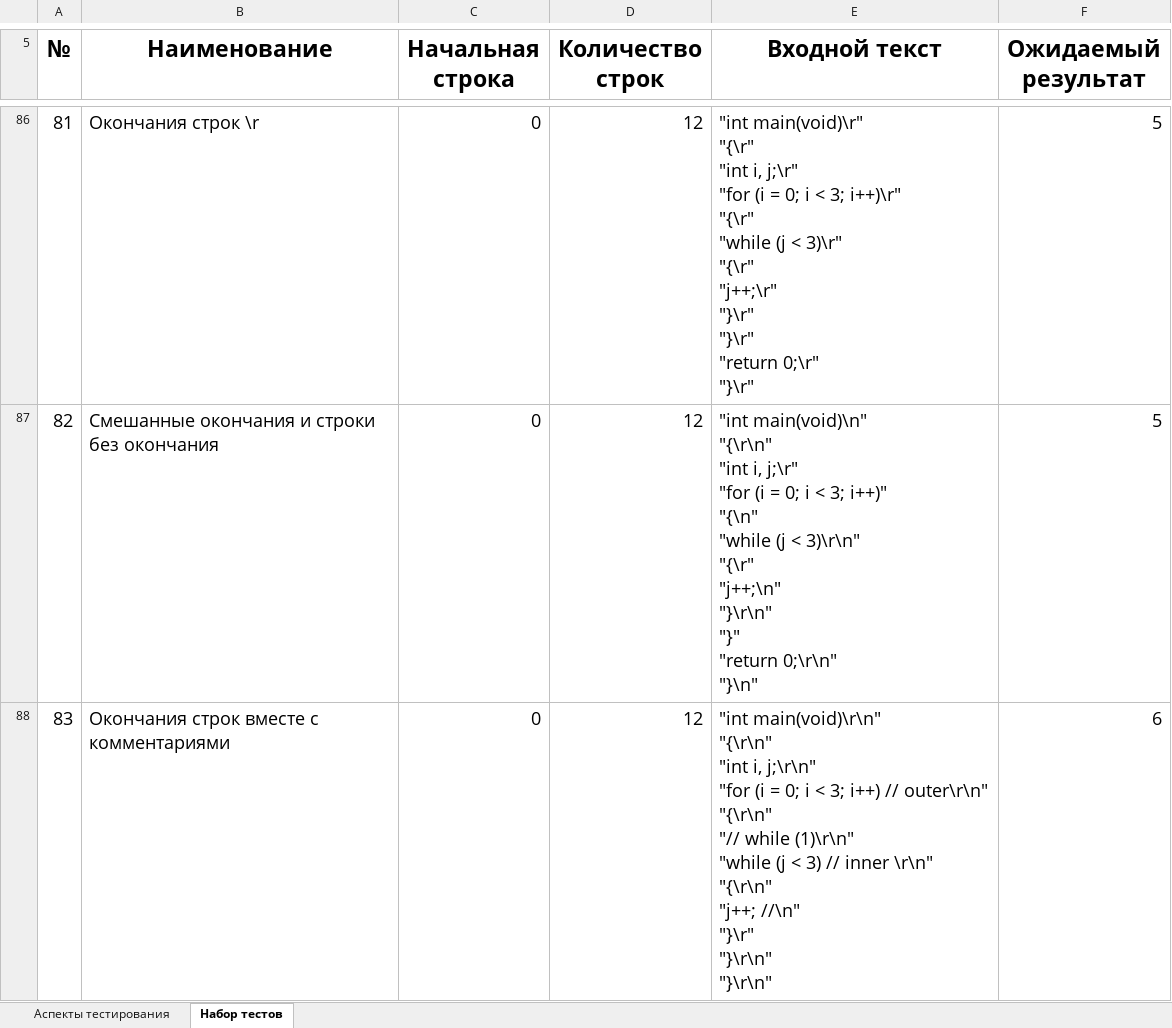
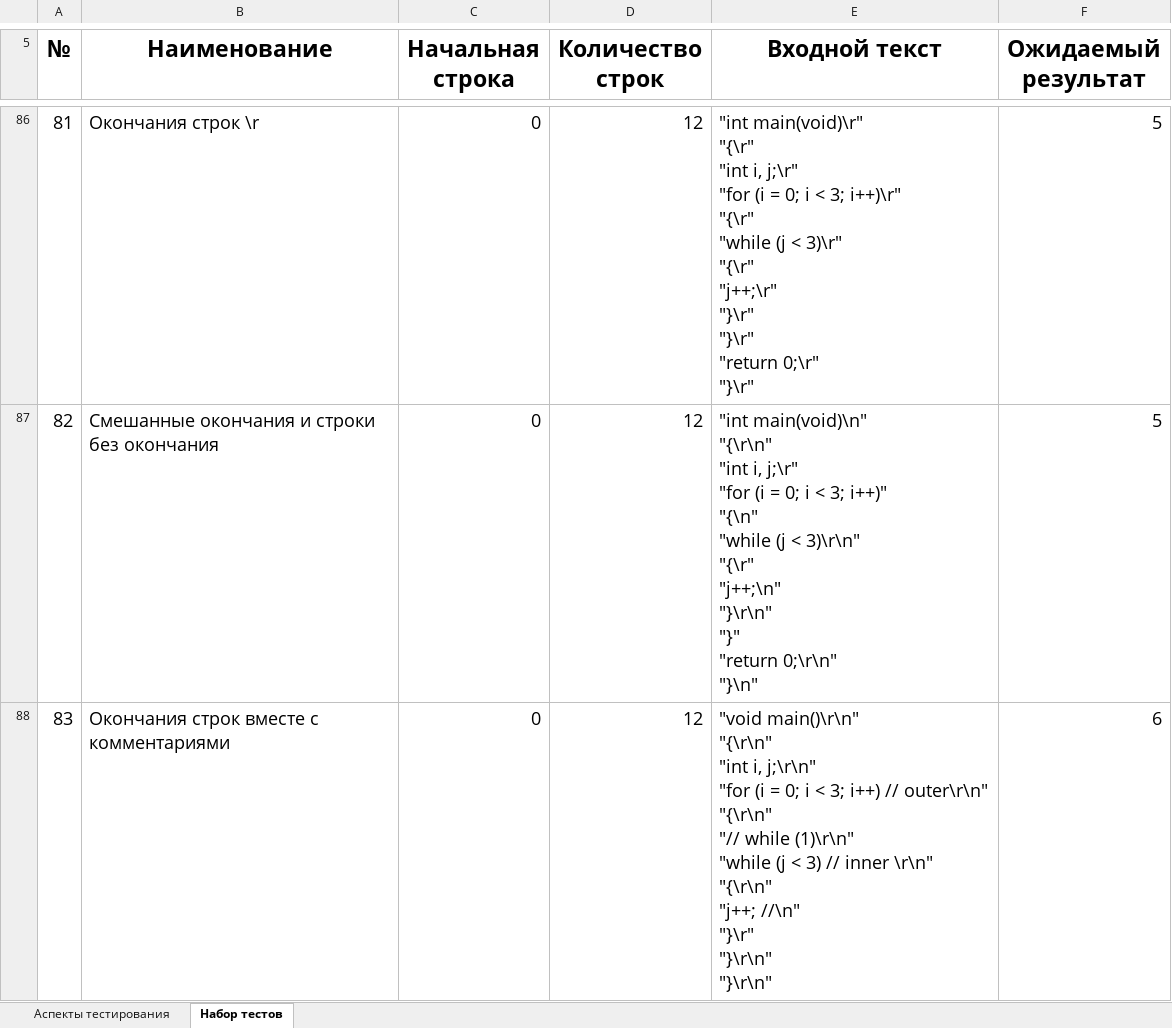
Before and after one commit to evgeny200633/findFirstNestedLoop, an Excel workbook: Набор тестов для курсовой работы.xlsx, sheet Набор тестов, drawn as a sheet; only a part is shown, gaps mark what is left out; values as stored, in another font and other column widths than the file's, no borders; ↵ is a line break in a cell; the diff covers the shown part only; the diff names each change by its address in the sheet, - before the commit and + after, or states it on an @@ line.

Commit message:
Fix return values in main() functions

```diff
--- a/Набор тестов для курсовой работы.xlsx (sheet Набор тестов)
+++ b/Набор тестов для курсовой работы.xlsx (sheet Набор тестов)
-E88 (Входной текст): "int main(void)\r\n" ↵ "{\r\n" ↵ "int…
+E88 (Входной текст): "void main()\r\n" ↵ "{\r\n" ↵ "int…
```
Also changed, not shown: 43 edited cells elsewhere in this sheet.
